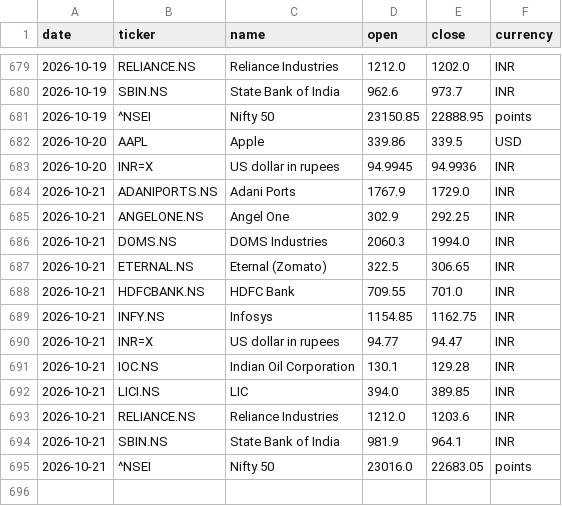
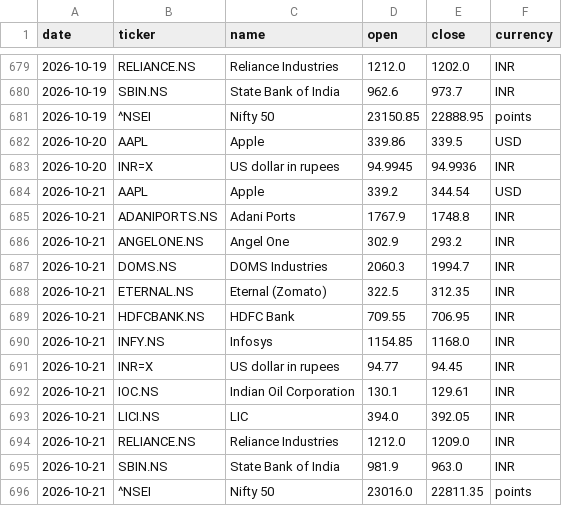
Before and after one commit to samarthkalani0-lab/Stock-Charter, a CSV file: data/prices.csv, drawn as a sheet; only a part is shown, gaps mark what is left out.

```diff
--- a/data/prices.csv
+++ b/data/prices.csv
@@ -683,13 +683,14 @@ date,ticker,name,open,close,currency
 2026-10-20,INR=X,US dollar in rupees,94.9945,94.9936,INR
-2026-10-21,ADANIPORTS.NS,Adani Ports,1767.9,1729.0,INR
-2026-10-21,ANGELONE.NS,Angel One,302.9,292.25,INR
-2026-10-21,DOMS.NS,DOMS Industries,2060.3,1994.0,INR
-2026-10-21,ETERNAL.NS,Eternal (Zomato),322.5,306.65,INR
-2026-10-21,HDFCBANK.NS,HDFC Bank,709.55,701.0,INR
-2026-10-21,INFY.NS,Infosys,1154.85,1162.75,INR
-2026-10-21,INR=X,US dollar in rupees,94.77,94.47,INR
-2026-10-21,IOC.NS,Indian Oil Corporation,130.1,129.28,INR
-2026-10-21,LICI.NS,LIC,394.0,389.85,INR
-2026-10-21,RELIANCE.NS,Reliance Industries,1212.0,1203.6,INR
-2026-10-21,SBIN.NS,State Bank of India,981.9,964.1,INR
-2026-10-21,^NSEI,Nifty 50,23016.0,22683.05,points
+2026-10-21,AAPL,Apple,339.2,344.54,USD
+2026-10-21,ADANIPORTS.NS,Adani Ports,1767.9,1748.8,INR
+2026-10-21,ANGELONE.NS,Angel One,302.9,293.2,INR
+2026-10-21,DOMS.NS,DOMS Industries,2060.3,1994.7,INR
+2026-10-21,ETERNAL.NS,Eternal (Zomato),322.5,312.35,INR
+2026-10-21,HDFCBANK.NS,HDFC Bank,709.55,706.95,INR
+2026-10-21,INFY.NS,Infosys,1154.85,1168.0,INR
+2026-10-21,INR=X,US dollar in rupees,94.77,94.45,INR
+2026-10-21,IOC.NS,Indian Oil Corporation,130.1,129.61,INR
+2026-10-21,LICI.NS,LIC,394.0,392.05,INR
+2026-10-21,RELIANCE.NS,Reliance Industries,1212.0,1209.0,INR
+2026-10-21,SBIN.NS,State Bank of India,981.9,963.0,INR
+2026-10-21,^NSEI,Nifty 50,23016.0,22811.35,points
```
Also changed, not shown: 1 other file.
